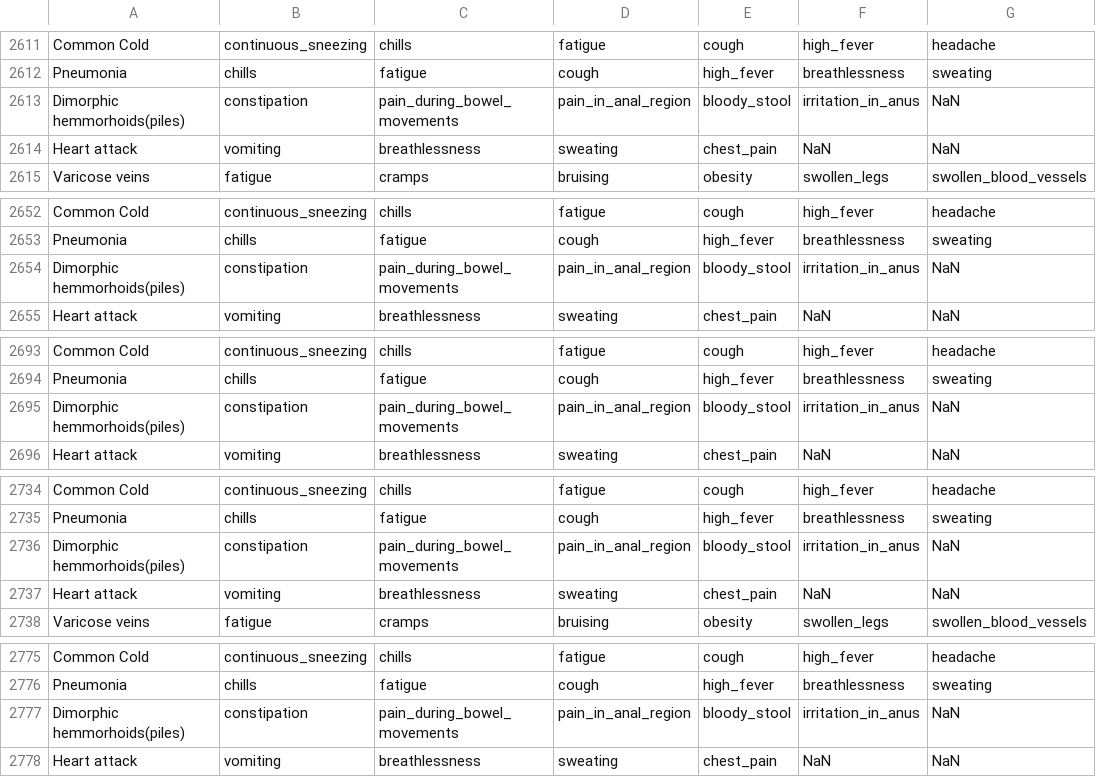
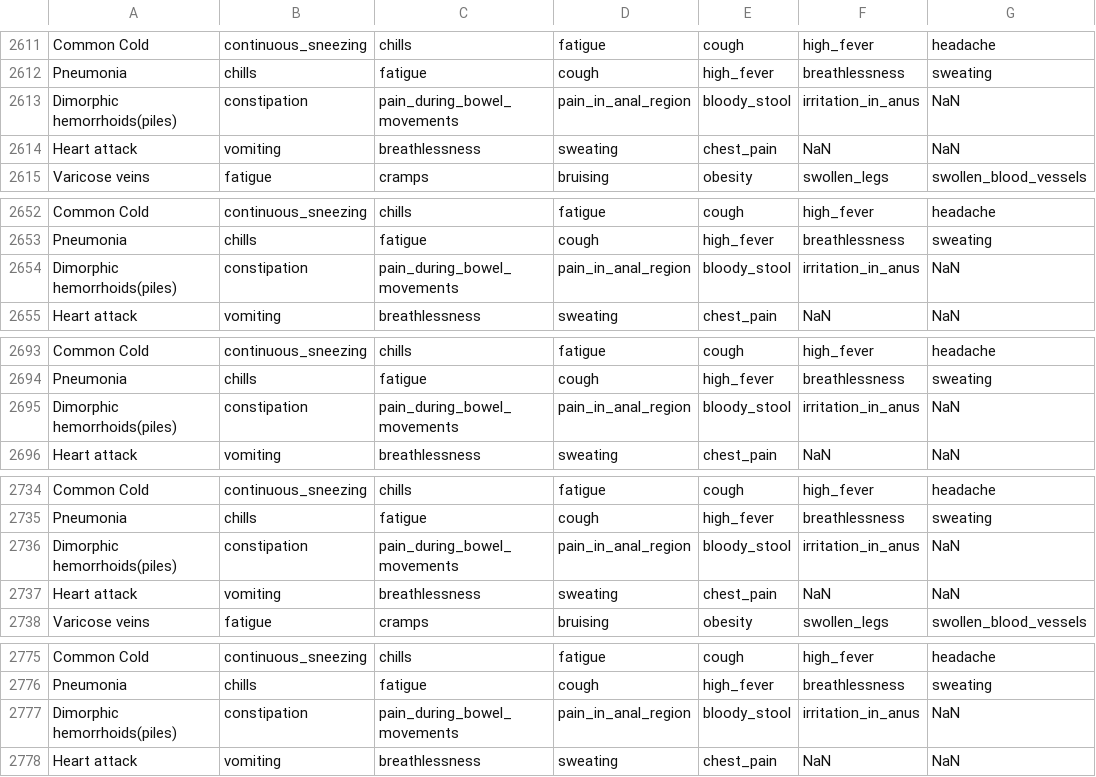
Before and after one commit to nmjxblw/ARIN7102_Group_Project, a CSV file: app/dataset_module/disease-symptom-description-dataset/dataset_cleaned.csv, drawn as a sheet; only a part is shown, gaps mark what is left out; the diff covers the shown part only; the diff names each change by its address in the sheet, - before the commit and + after, or states it on an @@ line.

```diff
--- a/app/dataset_module/disease-symptom-description-dataset/dataset_cleaned.csv
+++ b/app/dataset_module/disease-symptom-description-dataset/dataset_cleaned.csv
-A2613: Dimorphic hemmorhoids(piles)
+A2613: Dimorphic hemorrhoids(piles)
-A2654: Dimorphic hemmorhoids(piles)
+A2654: Dimorphic hemorrhoids(piles)
-A2695: Dimorphic hemmorhoids(piles)
+A2695: Dimorphic hemorrhoids(piles)
-A2736: Dimorphic hemmorhoids(piles)
+A2736: Dimorphic hemorrhoids(piles)
-A2777: Dimorphic hemmorhoids(piles)
+A2777: Dimorphic hemorrhoids(piles)
```
Also changed, not shown: 115 edited cells elsewhere in this file, 6 other files.
